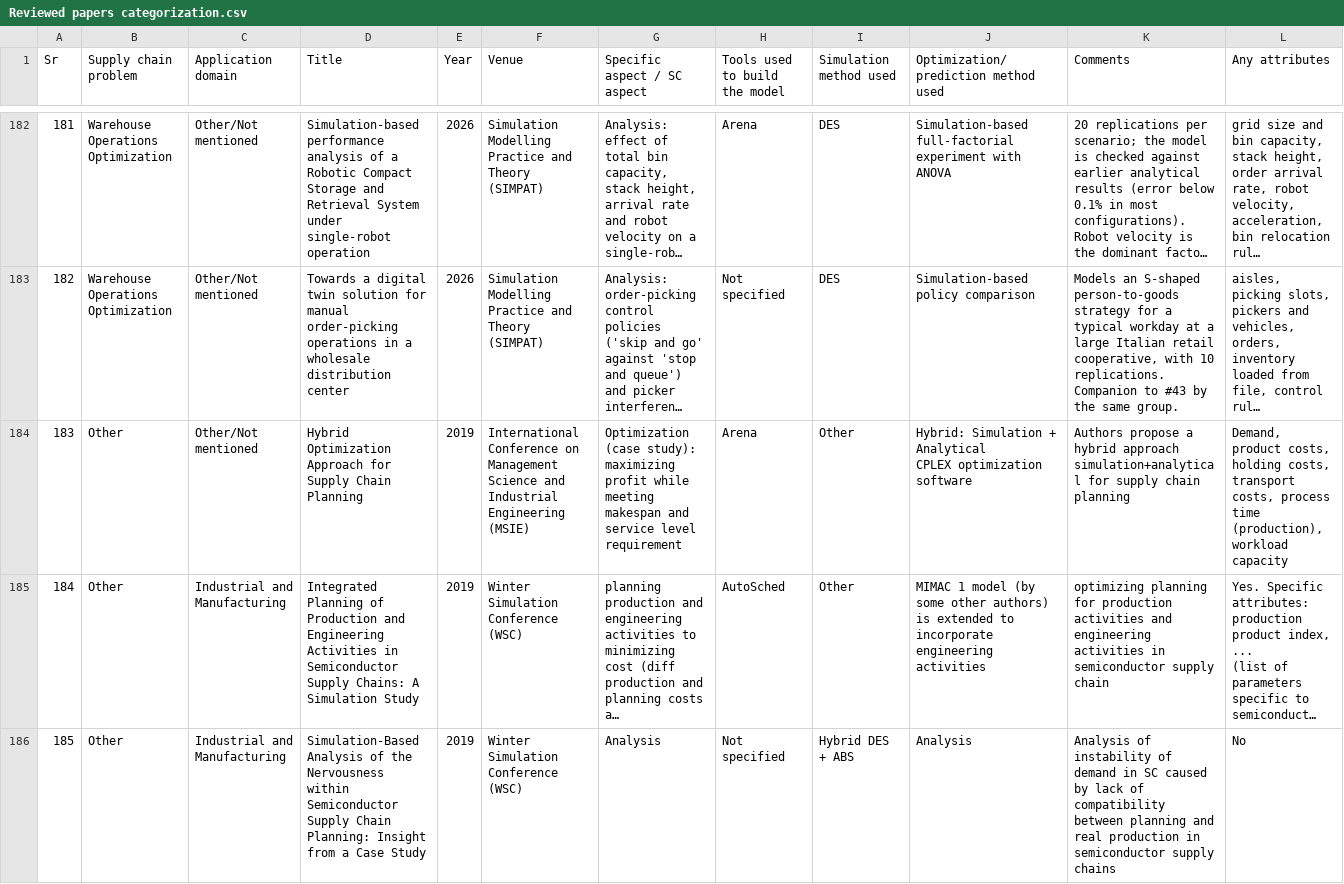
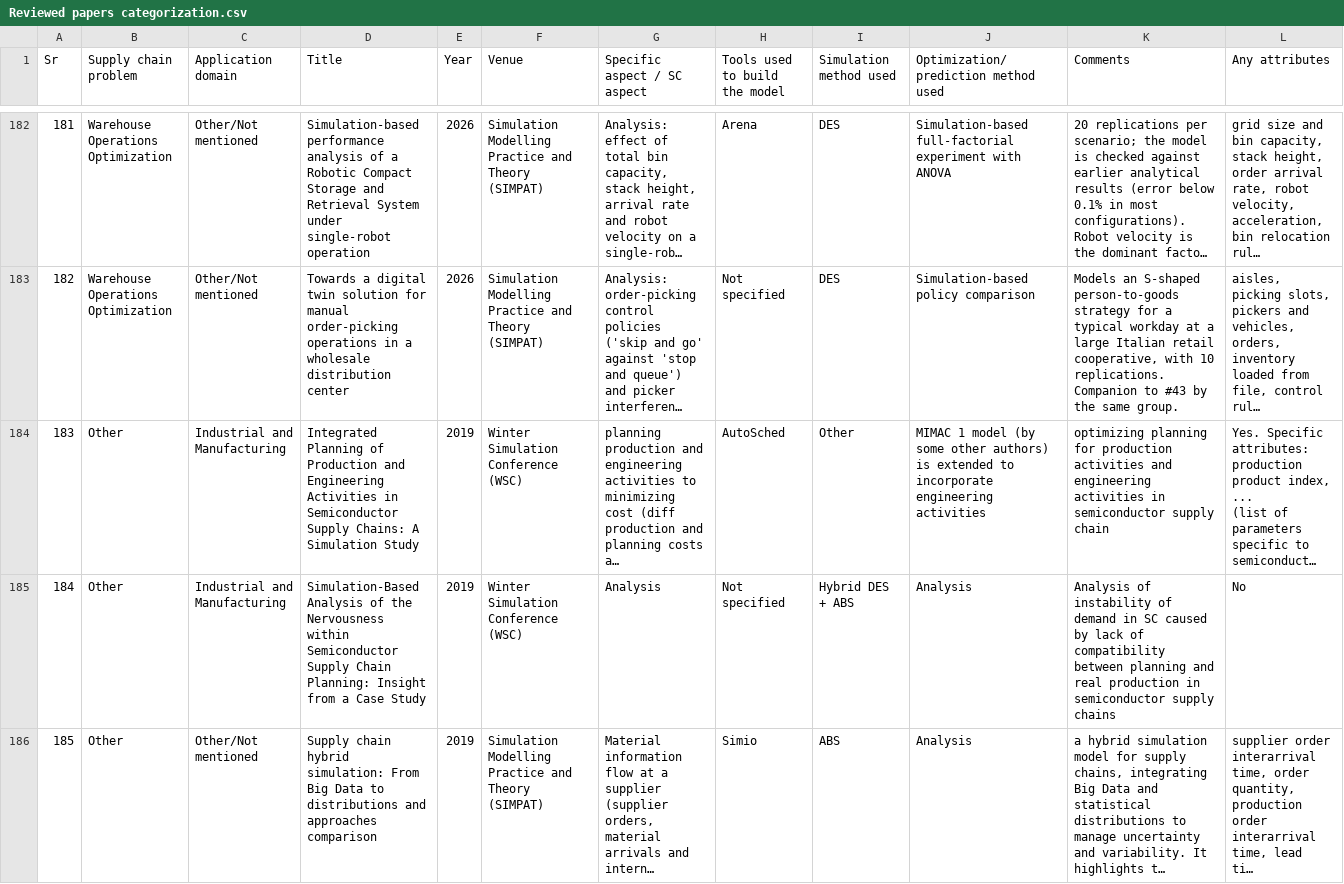
Before and after one commit to SupplyChainSimulation/InventOpt, a CSV file: review/Reviewed papers categorization.csv, drawn as a sheet; only a part is shown, gaps mark what is left out; the shorter side is filled out with more unchanged rows; long unchanged cells end in …; removed rows and columns are numbered as before the commit, all else as after; ↵ is a line break in a cell; the diff names each change by its address in the sheet, - before the commit and + after, or states it on an @@ line.

Commit message:
One paper is removed from the corpus per the inclusion and exclusion criteria. All the files are updated accordingly.

```diff
--- a/review/Reviewed papers categorization.csv
+++ b/review/Reviewed papers categorization.csv
-row 184: 183 | Other | Other/Not mentioned | Hybrid Optimization Approach for Supply Chain Planning | 2019 | International Conference on Management Science and Industrial Engineering (MSIE) | Optimization (case study): maximizing profit while meeting makespan and service level requirement | Arena | Other | Hybrid: Simulation + Analytical ↵ CPLEX optimization software | Authors propose a hybrid approach simulation+analytical for supply chain planning | Demand, product costs, holding costs, transport costs, process time (production), workload capacity
@@ column A (Sr) renumbered from row 184 down @@
```
Also changed, not shown: review/counts/review_domains_counts.csv, review/counts/review_methods_counts.csv, 5 other files.
